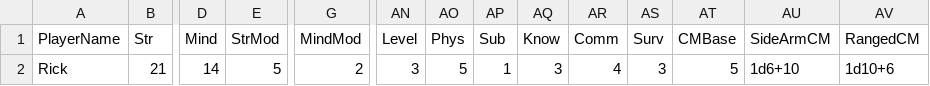
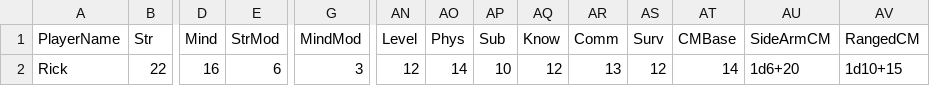
Before and after one commit to pixelrebirth/ProjectTabletop, a CSV file: Data/Saves/Rick-Beroth Selwe.csv, drawn as a sheet; only a part is shown, gaps mark what is left out; the diff covers the shown part only; the diff names each change by its address in the sheet, - before the commit and + after, or states it on an @@ line.

Commit message:
Changed characters and added handy personlity types

```diff
--- a/Data/Saves/Rick-Beroth Selwe.csv
+++ b/Data/Saves/Rick-Beroth Selwe.csv
-B2 (Str): 21
+B2 (Str): 22
-D2 (Mind): 14
+D2 (Mind): 16
-E2 (StrMod): 5
+E2 (StrMod): 6
-G2 (MindMod): 2
+G2 (MindMod): 3
-AN2 (Level): 3
+AN2 (Level): 12
-AO2 (Phys): 5
+AO2 (Phys): 14
-AP2 (Sub): 1
+AP2 (Sub): 10
-AQ2 (Know): 3
+AQ2 (Know): 12
-AR2 (Comm): 4
+AR2 (Comm): 13
-AS2 (Surv): 3
+AS2 (Surv): 12
-AT2 (CMBase): 5
+AT2 (CMBase): 14
-AU2 (SideArmCM): 1d6+10
+AU2 (SideArmCM): 1d6+20
-AV2 (RangedCM): 1d10+6
+AV2 (RangedCM): 1d10+15
```
Also changed, not shown: 7 edited cells elsewhere in this file, Data/Saves/Brenda-Aelith.csv, 5 other files.
